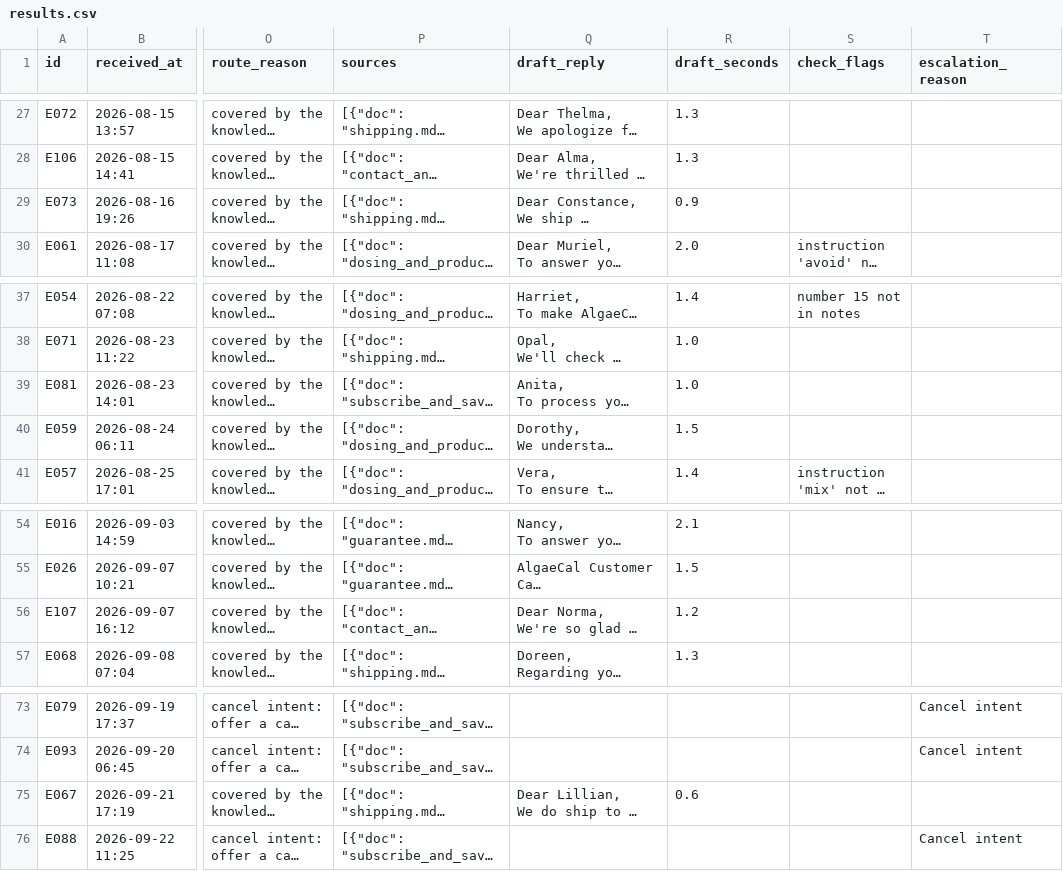
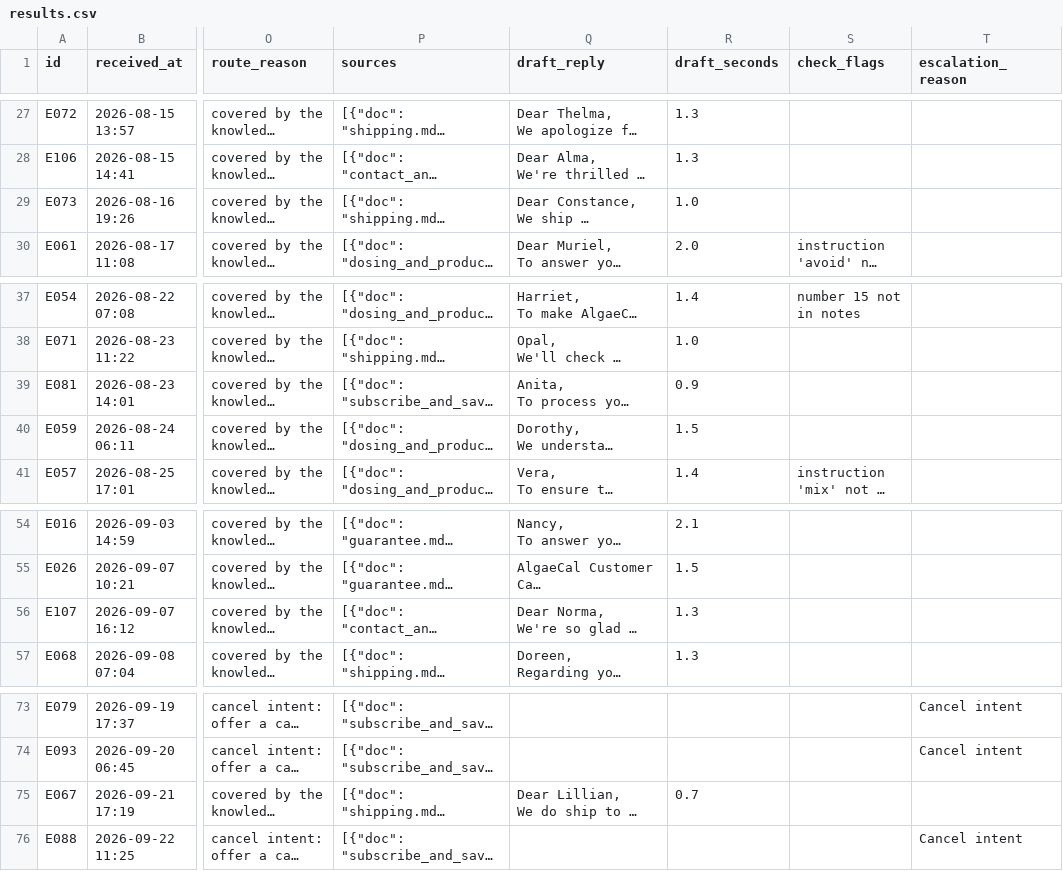
Before and after one commit to meetgajjarx07/care-triage, a CSV file: out/results.csv, drawn as a sheet; only a part is shown, gaps mark what is left out; long unchanged cells end in …; the diff covers the shown part only; the diff names each change by its address in the sheet, - before the commit and + after, or states it on an @@ line.

```diff
--- a/out/results.csv
+++ b/out/results.csv
-R29 (draft_seconds): 0.9
+R29 (draft_seconds): 1.0
-R39 (draft_seconds): 1.0
+R39 (draft_seconds): 0.9
-R56 (draft_seconds): 1.2
+R56 (draft_seconds): 1.3
-R75 (draft_seconds): 0.6
+R75 (draft_seconds): 0.7
```
Also changed, not shown: 9 edited cells elsewhere in this file, 14 other files.
